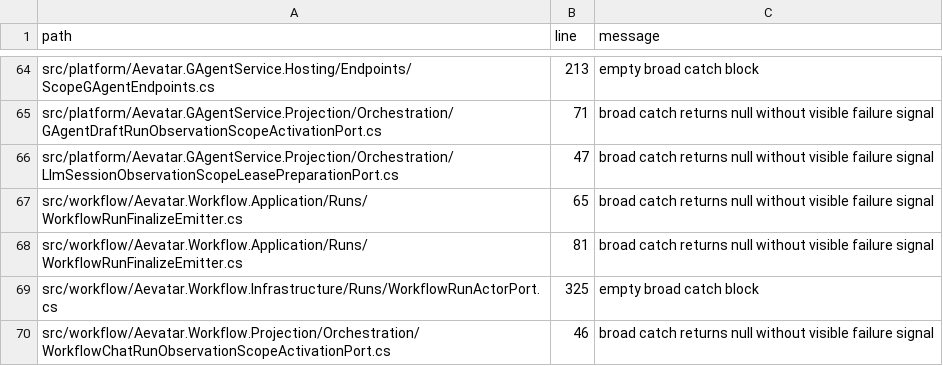
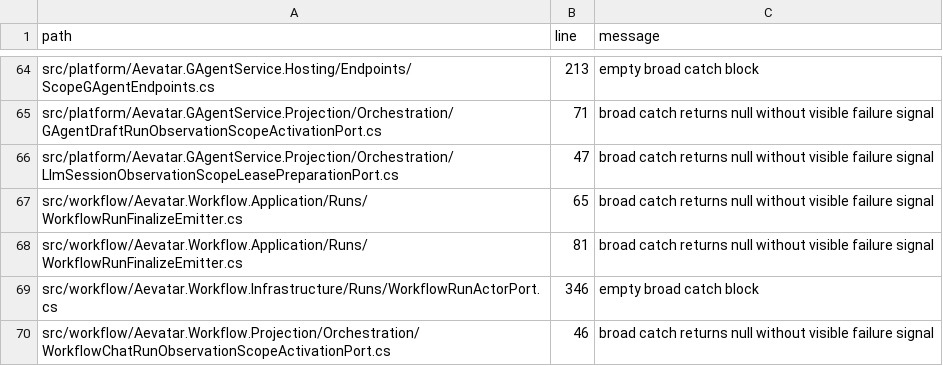
Before and after one commit to aevatarAI/aevatar, a TSV file: tools/ci/guards/catch_exception_observability_baseline.tsv, drawn as a sheet; only a part is shown, gaps mark what is left out.

```diff
--- a/tools/ci/guards/catch_exception_observability_baseline.tsv
+++ b/tools/ci/guards/catch_exception_observability_baseline.tsv
@@ -68,3 +68,3 @@ src/workflow/Aevatar.Workflow.Application/Runs/WorkflowRunFinalizeEmitter.cs	65
 src/workflow/Aevatar.Workflow.Application/Runs/WorkflowRunFinalizeEmitter.cs	81	broad catch returns null without visible failure signal
-src/workflow/Aevatar.Workflow.Infrastructure/Runs/WorkflowRunActorPort.cs	325	empty broad catch block
+src/workflow/Aevatar.Workflow.Infrastructure/Runs/WorkflowRunActorPort.cs	346	empty broad catch block
 src/workflow/Aevatar.Workflow.Projection/Orchestration/WorkflowChatRunObservationScopeActivationPort.cs	46	broad catch returns null without visible failure signal
```
Also changed, not shown: 10 other files.
